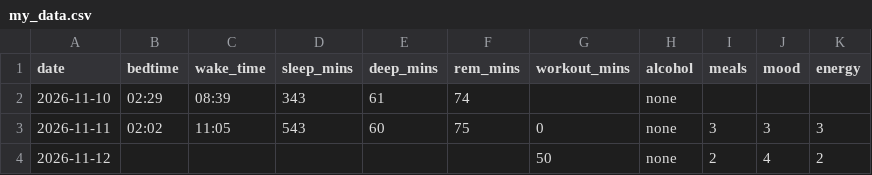
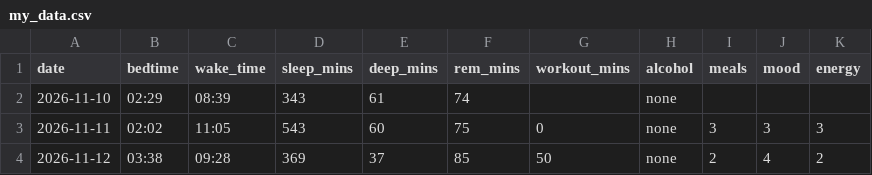
Before and after one commit to lotrasman/DCPproject, a CSV file: data/my_data.csv, drawn as a sheet.

Commit message:
Data: 2026-11-12 night sleep

```diff
--- a/data/my_data.csv
+++ b/data/my_data.csv
@@ -3,2 +3,2 @@ date,bedtime,wake_time,sleep_mins,deep_mins,rem_mins,workout_mins,alcohol,meals,
 2026-11-11,02:02,11:05,543,60,75,0,none,3,3,3
-2026-11-12,,,,,,50,none,2,4,2
+2026-11-12,03:38,09:28,369,37,85,50,none,2,4,2
```
